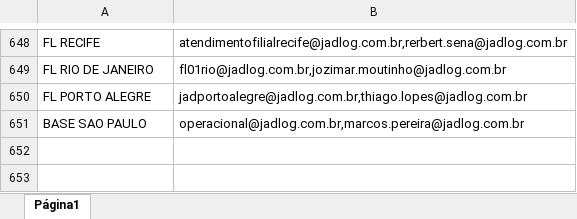
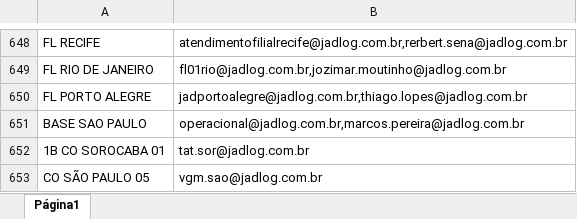
Before and after one commit to felipeCordeiroDosSantos/AutomailerEvelog, an Excel workbook: emails_unidades.xlsx, sheet Página1, drawn as a sheet; only a part is shown, gaps mark what is left out; values as stored, in another font and other column widths than the file's, no borders; charts and pictures not drawn; the diff names each change by its address in the sheet, - before the commit and + after, or states it on an @@ line.

Commit message:
Add files via upload

```diff
--- a/emails_unidades.xlsx (sheet Página1)
+++ b/emails_unidades.xlsx (sheet Página1)
+row 652: 1B CO SOROCABA 01 | tat.sor@jadlog.com.br
+row 653: CO SÃO PAULO 05 | vgm.sao@jadlog.com.br
```
